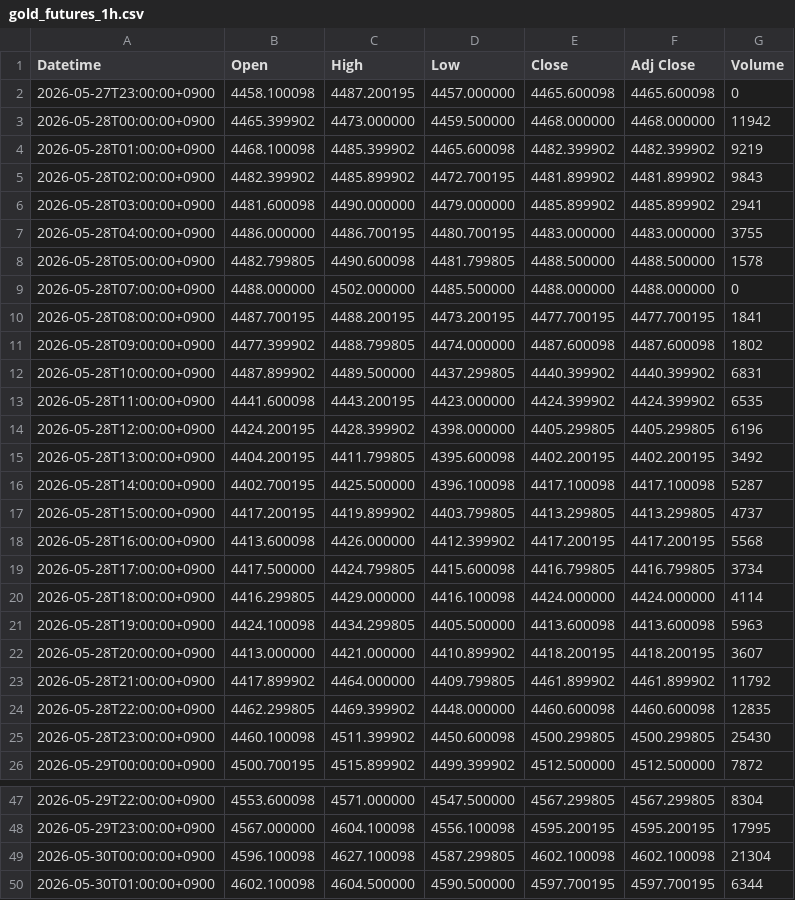
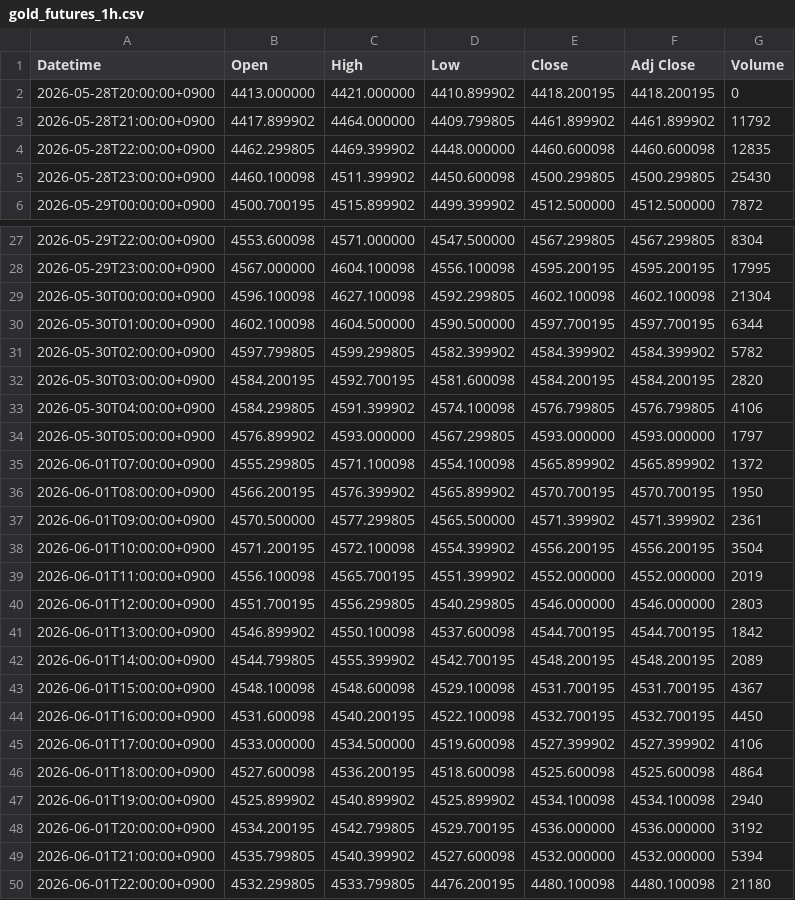
Before and after one commit to yamaccu/marketdata, a CSV file: data/gold_futures_1h.csv, drawn as a sheet; only a part is shown, gaps mark what is left out; the shorter side is filled out with more unchanged rows; the diff covers the shown part only.

```diff
--- a/data/gold_futures_1h.csv
+++ b/data/gold_futures_1h.csv
@@ -1,23 +1,3 @@
 Datetime,Open,High,Low,Close,Adj Close,Volume
-2026-05-27T23:00:00+0900,4458.100098,4487.200195,4457.000000,4465.600098,4465.600098,0
-2026-05-28T00:00:00+0900,4465.399902,4473.000000,4459.500000,4468.000000,4468.000000,11942
-2026-05-28T01:00:00+0900,4468.100098,4485.399902,4465.600098,4482.399902,4482.399902,9219
-2026-05-28T02:00:00+0900,4482.399902,4485.899902,4472.700195,4481.899902,4481.899902,9843
-2026-05-28T03:00:00+0900,4481.600098,4490.000000,4479.000000,4485.899902,4485.899902,2941
-2026-05-28T04:00:00+0900,4486.000000,4486.700195,4480.700195,4483.000000,4483.000000,3755
-2026-05-28T05:00:00+0900,4482.799805,4490.600098,4481.799805,4488.500000,4488.500000,1578
-2026-05-28T07:00:00+0900,4488.000000,4502.000000,4485.500000,4488.000000,4488.000000,0
-2026-05-28T08:00:00+0900,4487.700195,4488.200195,4473.200195,4477.700195,4477.700195,1841
-2026-05-28T09:00:00+0900,4477.399902,4488.799805,4474.000000,4487.600098,4487.600098,1802
-2026-05-28T10:00:00+0900,4487.899902,4489.500000,4437.299805,4440.399902,4440.399902,6831
-2026-05-28T11:00:00+0900,4441.600098,4443.200195,4423.000000,4424.399902,4424.399902,6535
-2026-05-28T12:00:00+0900,4424.200195,4428.399902,4398.000000,4405.299805,4405.299805,6196
-2026-05-28T13:00:00+0900,4404.200195,4411.799805,4395.600098,4402.200195,4402.200195,3492
-2026-05-28T14:00:00+0900,4402.700195,4425.500000,4396.100098,4417.100098,4417.100098,5287
-2026-05-28T15:00:00+0900,4417.200195,4419.899902,4403.799805,4413.299805,4413.299805,4737
-2026-05-28T16:00:00+0900,4413.600098,4426.000000,4412.399902,4417.200195,4417.200195,5568
-2026-05-28T17:00:00+0900,4417.500000,4424.799805,4415.600098,4416.799805,4416.799805,3734
-2026-05-28T18:00:00+0900,4416.299805,4429.000000,4416.100098,4424.000000,4424.000000,4114
-2026-05-28T19:00:00+0900,4424.100098,4434.299805,4405.500000,4413.600098,4413.600098,5963
-2026-05-28T20:00:00+0900,4413.000000,4421.000000,4410.899902,4418.200195,4418.200195,3607
+2026-05-28T20:00:00+0900,4413.000000,4421.000000,4410.899902,4418.200195,4418.200195,0
 2026-05-28T21:00:00+0900,4417.899902,4464.000000,4409.799805,4461.899902,4461.899902,11792
@@ -48,3 +28,3 @@ Datetime,Open,High,Low,Close,Adj Close,Volume
 2026-05-29T23:00:00+0900,4567.000000,4604.100098,4556.100098,4595.200195,4595.200195,17995
-2026-05-30T00:00:00+0900,4596.100098,4627.100098,4587.299805,4602.100098,4602.100098,21304
+2026-05-30T00:00:00+0900,4596.100098,4627.100098,4592.299805,4602.100098,4602.100098,21304
 2026-05-30T01:00:00+0900,4602.100098,4604.500000,4590.500000,4597.700195,4597.700195,6344
```
Also changed, not shown: 2 edited cells elsewhere in this file, data/bitcoin.csv, data/bitcoin_1h.csv, 3 other files.
